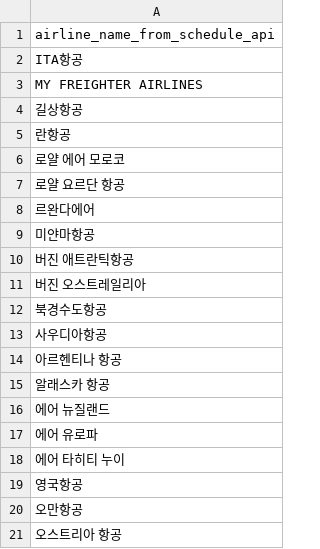
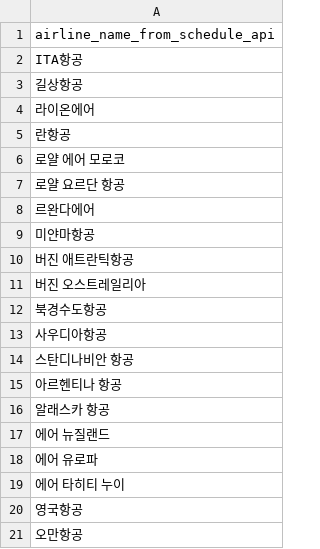
Before and after one commit to aivleCloudNative0715/ICN-AI-chatbot, a CSV file: DB/MongoDB/Airline/output/unmatched_airlines_for_schedules.csv, drawn as a sheet; only a part is shown; the shorter side is filled out with more unchanged rows; removed rows and columns are numbered as before the commit, all else as after; the diff names each change by its address in the sheet, - before the commit and + after, or states it on an @@ line.

```diff
--- a/DB/MongoDB/Airline/output/unmatched_airlines_for_schedules.csv
+++ b/DB/MongoDB/Airline/output/unmatched_airlines_for_schedules.csv
-row 3: MY FREIGHTER AIRLINES
+row 4: 라이온에어
+row 14: 스탄디나비안 항공
```
Also changed, not shown: 24 other files.
